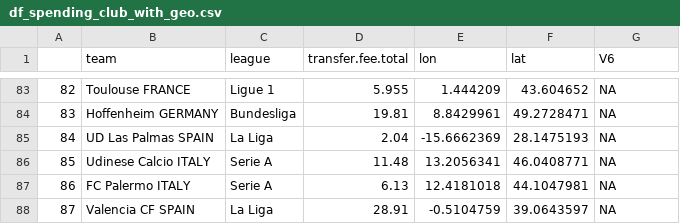
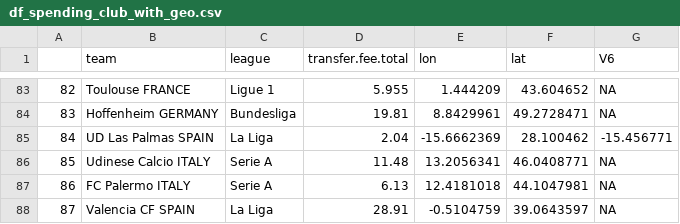
Before and after one commit to basgpol/SDS-group12, a CSV file: Final documents/df_spending_club_with_geo.csv, drawn as a sheet; only a part is shown, gaps mark what is left out.

Commit message:
Las palmas in europe

```diff
--- a/Final documents/df_spending_club_with_geo.csv
+++ b/Final documents/df_spending_club_with_geo.csv
@@ -84,3 +84,3 @@
 "83","Hoffenheim GERMANY","Bundesliga",19.81,8.8429961,49.2728471,NA
-"84","UD Las Palmas SPAIN","La Liga",2.04,-15.6662369,28.1475193,NA
+"84","UD Las Palmas SPAIN","La Liga",2.04,-15.6662369,28.100462,-15.456771
 "85","Udinese Calcio ITALY","Serie A",11.48,13.2056341,46.0408771,NA
```
